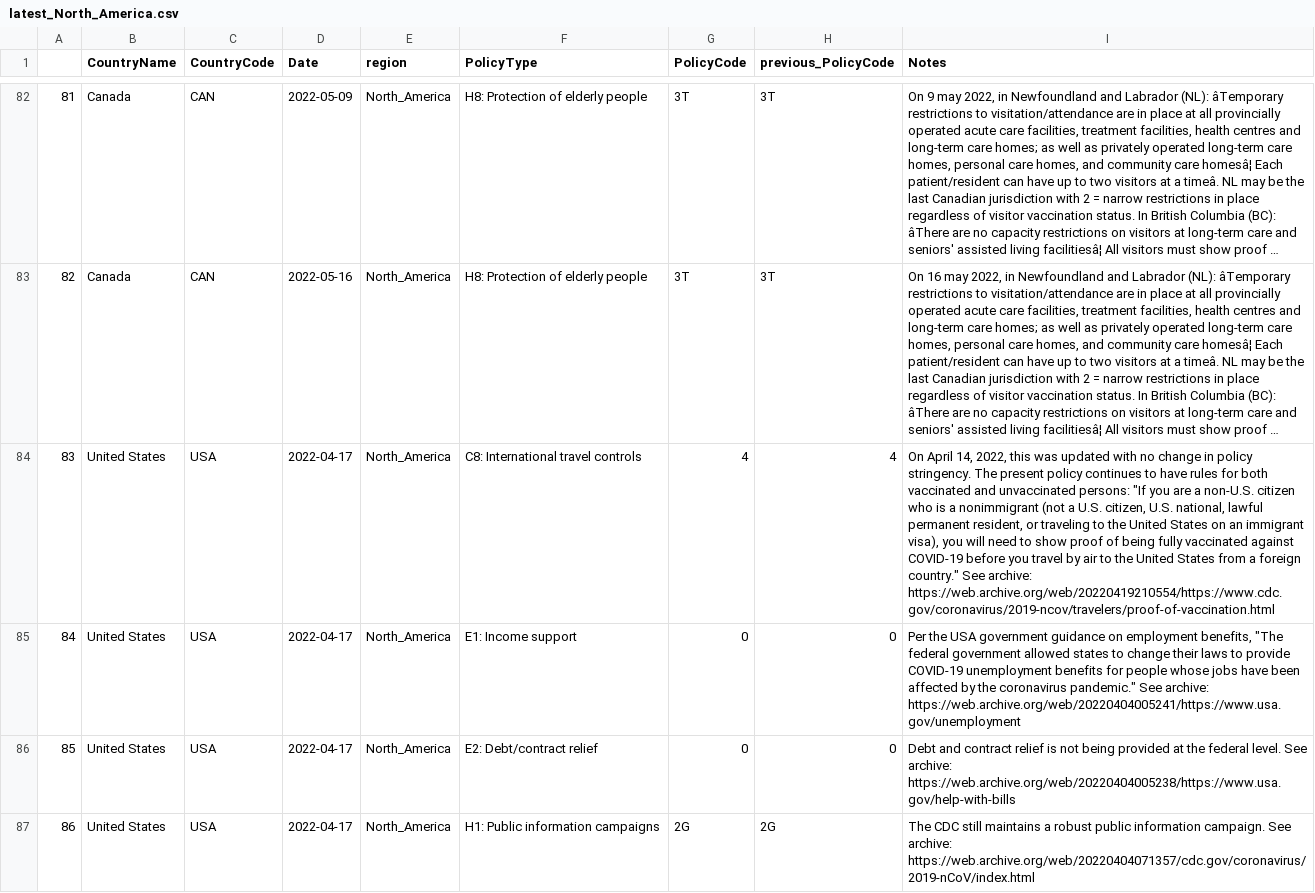
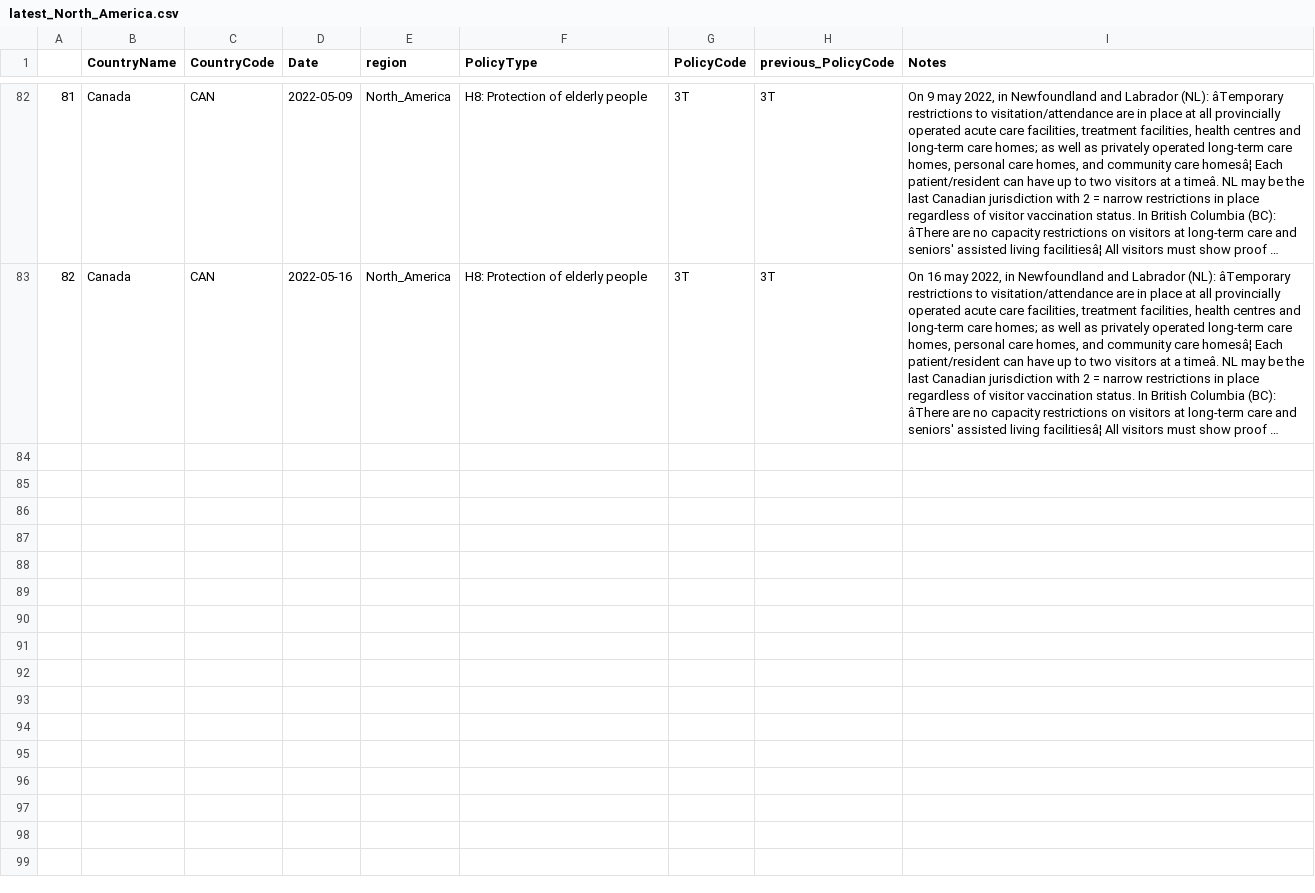
Before and after one commit to tatlowhelen/covid-policy-scratchpad, a CSV file: regional_changes/latest_North_America.csv, drawn as a sheet; only a part is shown, gaps mark what is left out; long unchanged cells end in …; the diff names each change by its address in the sheet, - before the commit and + after, or states it on an @@ line.

```diff
--- a/regional_changes/latest_North_America.csv
+++ b/regional_changes/latest_North_America.csv
-row 84: 83 | United States | USA | 2022-04-17 | North_America | C8: International travel controls | 4 | 4 | On April 14, 2022, this was updated with no change in policy stringency. The present policy continues to have rules for both vaccinated and unvaccinated persons: "If you are a non-U.S. citizen who is a nonimmigrant (not a U.S. citizen, U.S. national, lawful permanent resident, or traveling to the United States on an immigrant visa), you will need to show proof of being fully vaccinated against COVID-19 before you travel by air to the United States from a foreign country." See archive: https://web.archive.org/web/20220419210554/https://www.cdc.gov/coronavirus/2019-ncov/travelers/proof-of-vaccination.html
-row 85: 84 | United States | USA | 2022-04-17 | North_America | E1: Income support | 0 | 0 | Per the USA government guidance on employment benefits, "The federal government allowed states to change their laws to provide COVID-19 unemployment benefits for people whose jobs have been affected by the coronavirus pandemic." See archive: https://web.archive.org/web/20220404005241/https://www.usa.gov/unemployment
-row 86: 85 | United States | USA | 2022-04-17 | North_America | E2: Debt/contract relief | 0 | 0 | Debt and contract relief is not being provided at the federal level. See archive: https://web.archive.org/web/20220404005238/https://www.usa.gov/help-with-bills
-row 87: 86 | United States | USA | 2022-04-17 | North_America | H1: Public information campaigns | 2G | 2G | The CDC still maintains a robust public information campaign. See archive: https://web.archive.org/web/20220404071357/cdc.gov/coronavirus/2019-nCoV/index.html
```
Also changed, not shown: regional_changes/latest_Middle_East_North_Africa.csv, regional_changes/latest_South_Asia.csv, 14 other files.
